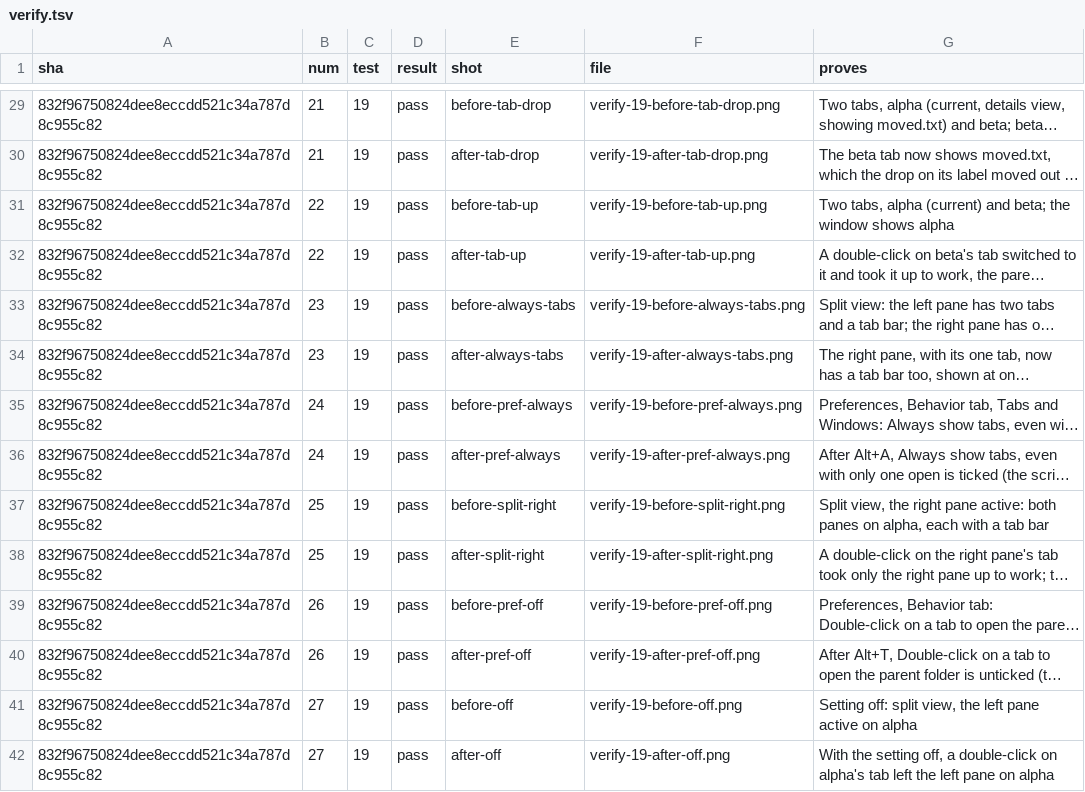
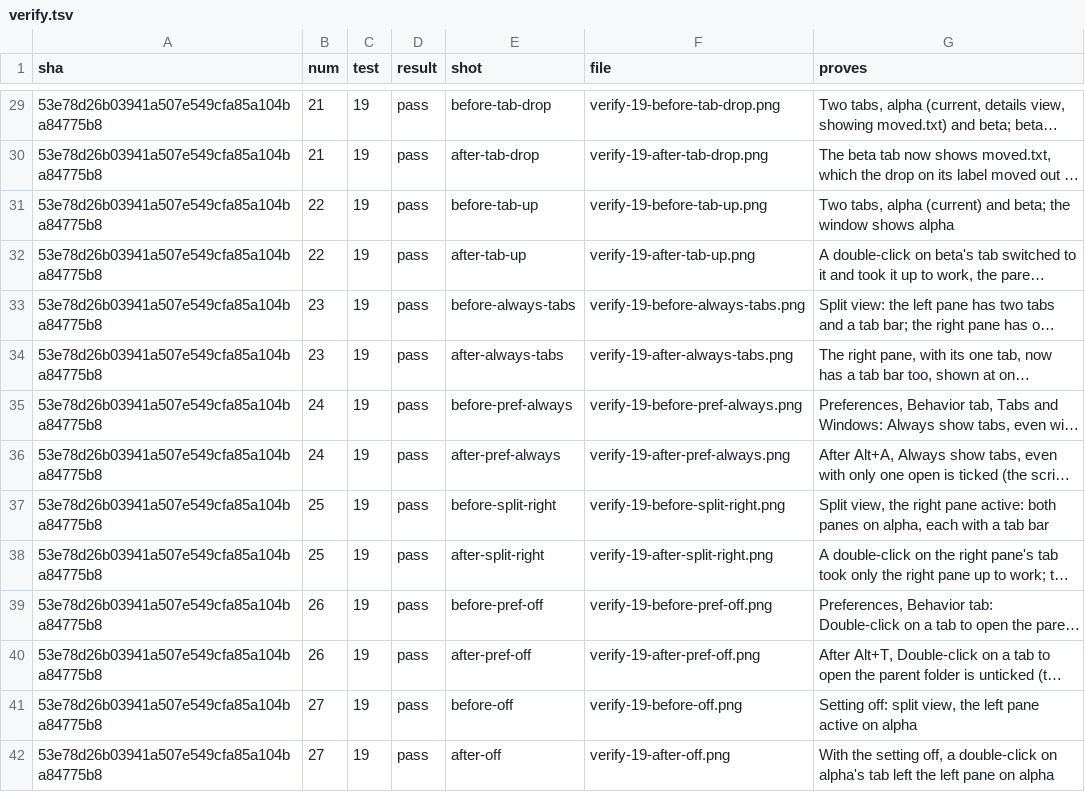
Before and after one commit to alexhu98/thunar, a TSV file: pr-91/verify.tsv, drawn as a sheet; only a part is shown, gaps mark what is left out; long unchanged cells end in …; the diff covers the shown part only; the diff names each change by its address in the sheet, - before the commit and + after, or states it on an @@ line.

```diff
--- a/pr-91/verify.tsv
+++ b/pr-91/verify.tsv
-A29:A42 (sha): 832f96750824dee8eccdd521c34a787d8c955c82
+A29:A42 (sha): 53e78d26b03941a507e549cfa85a104ba84775b8
```
Also changed, not shown: 88 edited cells elsewhere in this file.
